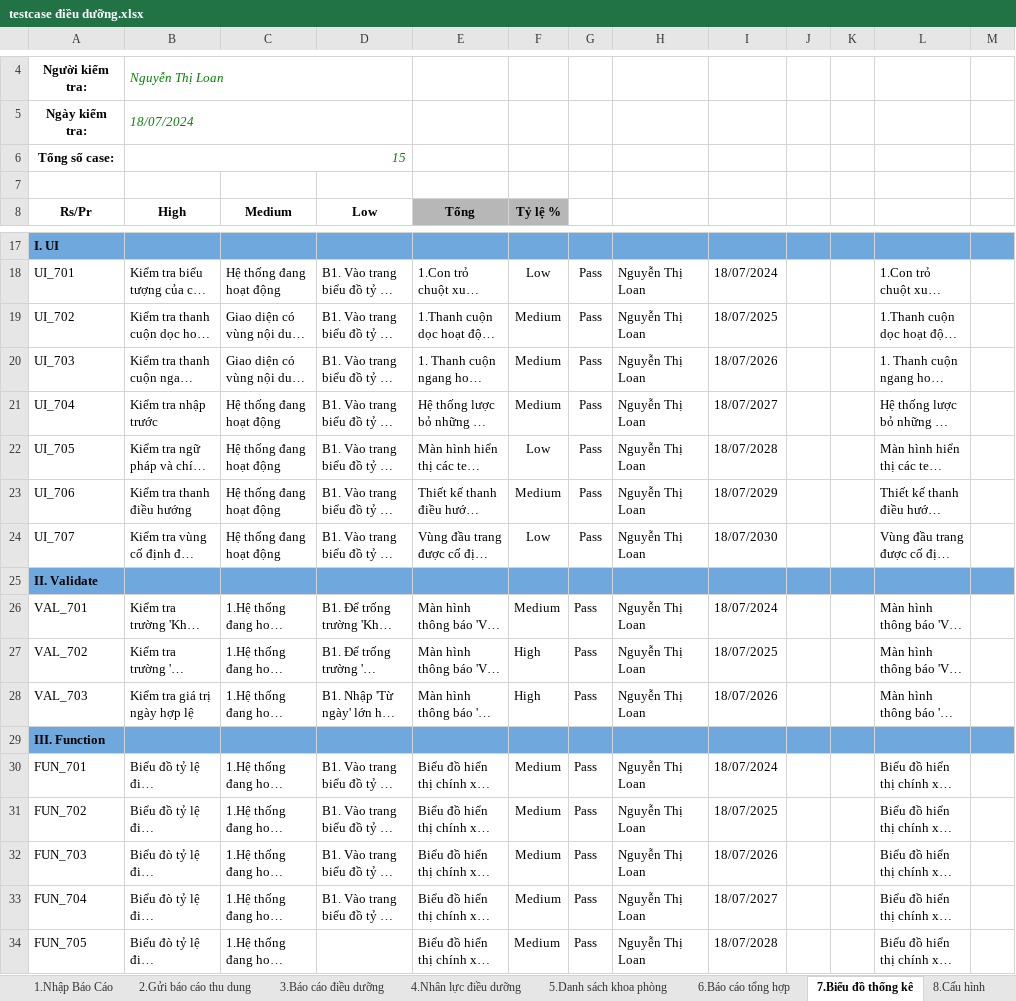
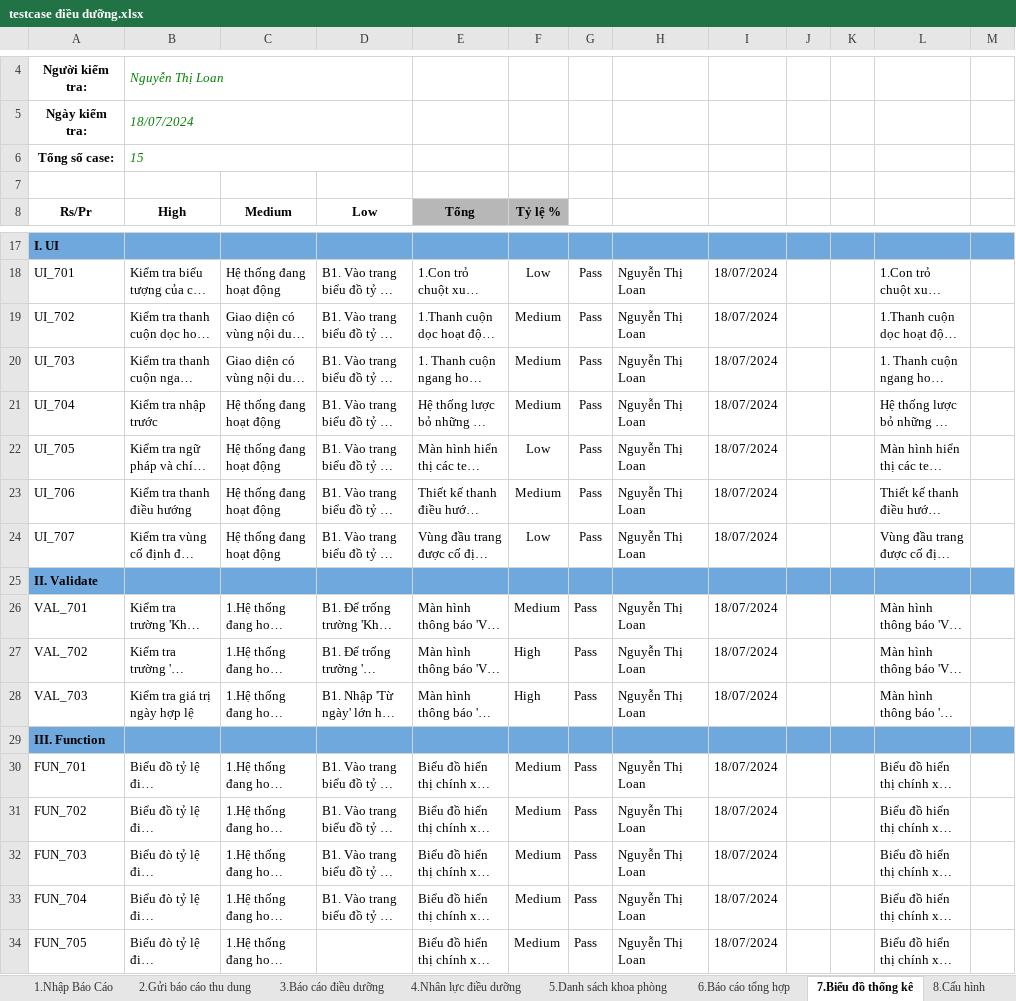
Before and after one commit to YtThien/test_nursingmanagement, an Excel workbook: testcase điều dưỡng.xlsx, sheet 7.Biểu đồ thống kê, drawn as a sheet; only a part is shown, gaps mark what is left out; long unchanged cells end in …; values as stored, in another font and other column widths than the file's, no borders; the diff names each change by its address in the sheet, - before the commit and + after, or states it on an @@ line.

```diff
--- a/testcase điều dưỡng.xlsx (sheet 7.Biểu đồ thống kê)
+++ b/testcase điều dưỡng.xlsx (sheet 7.Biểu đồ thống kê)
-B6 alignment: right
+B6 alignment: left
-I19: 18/07/2025
+I19: 18/07/2024
-I20: 18/07/2026
+I20: 18/07/2024
-I21: 18/07/2027
+I21: 18/07/2024
-I22: 18/07/2028
+I22: 18/07/2024
-I23: 18/07/2029
+I23: 18/07/2024
-I24: 18/07/2030
+I24: 18/07/2024
-I27: 18/07/2025
+I27: 18/07/2024
-I28: 18/07/2026
+I28: 18/07/2024
-I31: 18/07/2025
+I31: 18/07/2024
-I32: 18/07/2026
+I32: 18/07/2024
-I33: 18/07/2027
+I33: 18/07/2024
-I34: 18/07/2028
+I34: 18/07/2024
```
Also changed, not shown: sheet 9.Login, sheet 6.Báo cáo tổng hợp, sheet 5.Danh sách khoa phòng, sheet 8.Cấu hình, sheet 1.Nhập Báo Cáo, sheet 4.Nhân lực điều dưỡng, 2 more sheets, formulas that keep their value, 1 other file.
